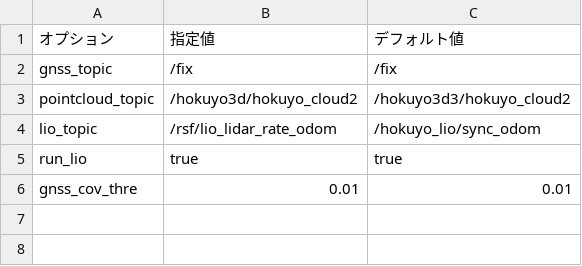
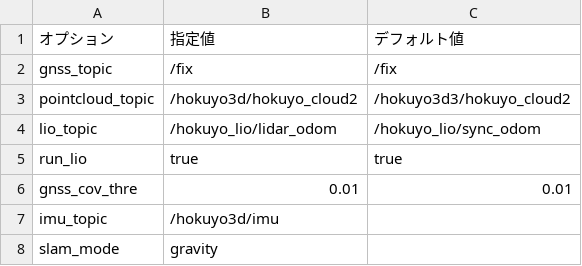
Before and after one commit to hokuyo-rd-release/hokuyo_navigation2, a CSV file: config/hokuyo_slam_topics_cfg.csv, drawn as a sheet.

Commit message:
04/08 imu_gravity added.

```diff
--- a/config/hokuyo_slam_topics_cfg.csv
+++ b/config/hokuyo_slam_topics_cfg.csv
@@ -3,4 +3,6 @@ gnss_topic,/fix,/fix
 pointcloud_topic,/hokuyo3d/hokuyo_cloud2,/hokuyo3d3/hokuyo_cloud2
-lio_topic,/rsf/lio_lidar_rate_odom,/hokuyo_lio/sync_odom
+lio_topic,/hokuyo_lio/lidar_odom,/hokuyo_lio/sync_odom
 run_lio,true,true
 gnss_cov_thre,0.01,0.01
+imu_topic,/hokuyo3d/imu
+slam_mode,gravity
```
Also changed, not shown: 6 other files.
